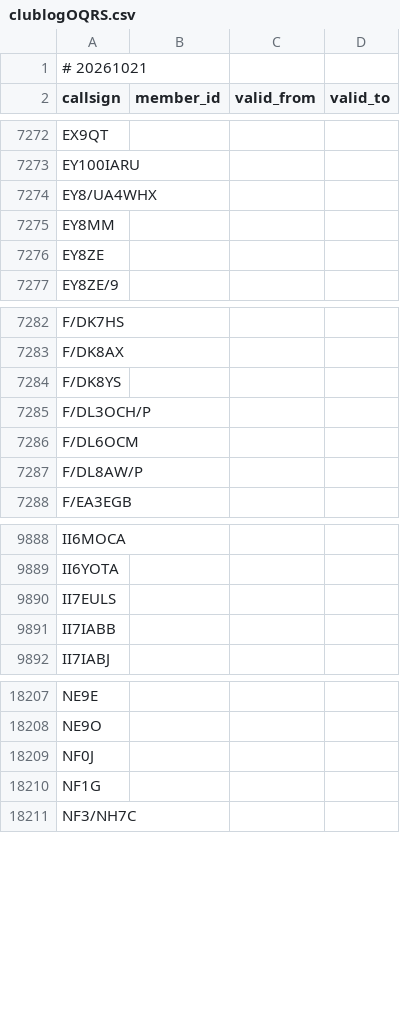
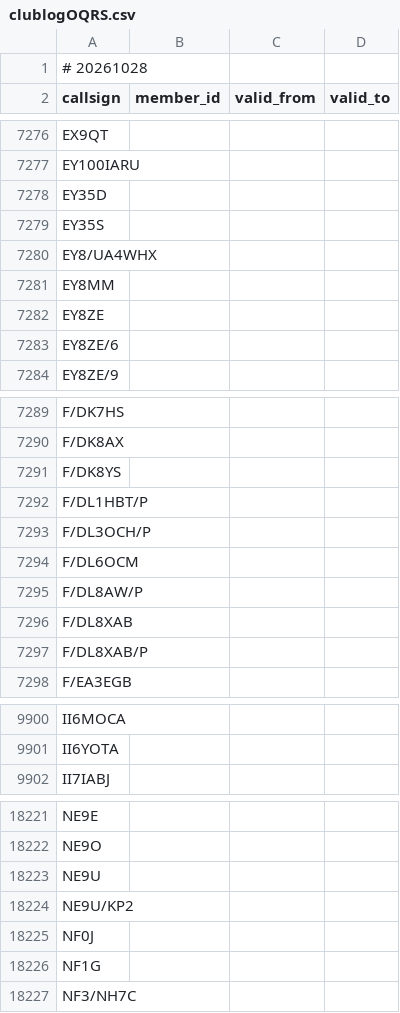
Before and after one commit to foldynl/hamradio-membeship-lists, a CSV file: lists/clublogOQRS.csv, drawn as a sheet; only a part is shown, gaps mark what is left out; the diff covers the shown part only.

```diff
--- a/lists/clublogOQRS.csv
+++ b/lists/clublogOQRS.csv
@@ -1,2 +1,2 @@
-# 20261021
+# 20261028
 callsign,member_id,valid_from,valid_to
@@ -7273,2 +7277,4 @@ EX9QT,,,
 EY100IARU,,,
+EY35D,,,
+EY35S,,,
 EY8/UA4WHX,,,
@@ -7276,2 +7282,3 @@ EY8MM,,,
 EY8ZE,,,
+EY8ZE/6,,,
 EY8ZE/9,,,
@@ -7284,2 +7291,3 @@ F/DK8AX,,,
 F/DK8YS,,,
+F/DL1HBT/P,,,
 F/DL3OCH/P,,,
@@ -7287,2 +7295,4 @@ F/DL6OCM,,,
 F/DL8AW/P,,,
+F/DL8XAB,,,
+F/DL8XAB/P,,,
 F/EA3EGB,,,
@@ -9889,4 +9901,2 @@ II6MOCA,,,
 II6YOTA,,,
-II7EULS,,,
-II7IABB,,,
 II7IABJ,,,
@@ -18208,2 +18222,4 @@ NE9E,,,
 NE9O,,,
+NE9U,,,
+NE9U/KP2,,,
 NF0J,,,
```
Also changed, not shown: 42 added rows, 17 removed rows and 1 edited cell elsewhere in this file, lists/a1club.csv, lists/ecwarc.csv, 26 other files.
